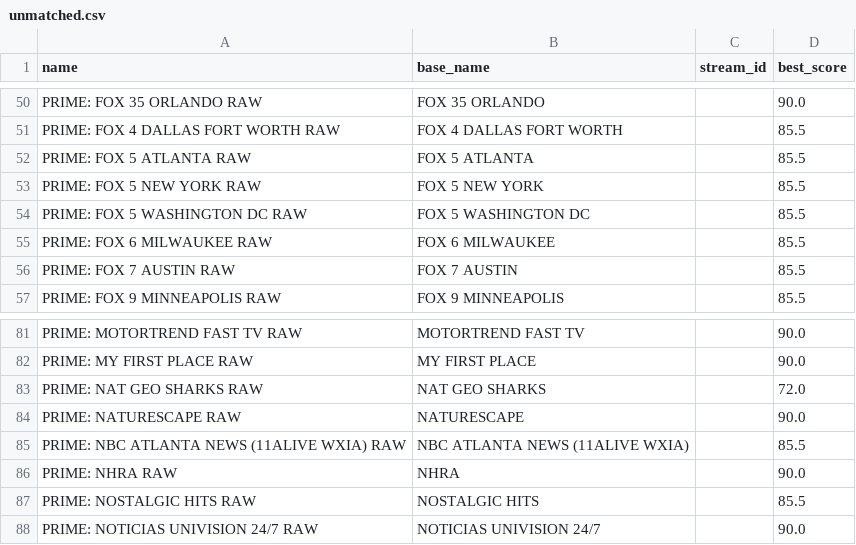
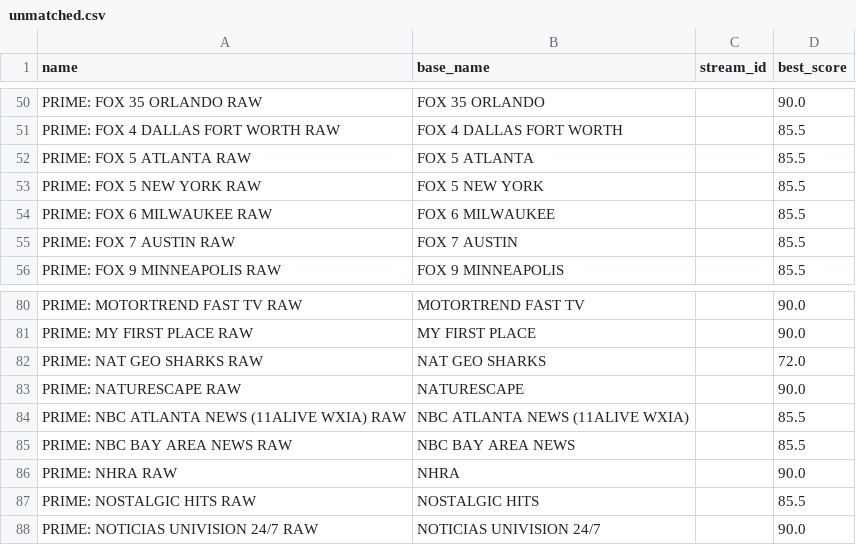
Before and after one commit to theuauchessclub/uau-backend, a CSV file: primevideo-epg/unmatched.csv, drawn as a sheet; only a part is shown, gaps mark what is left out; removed rows and columns are numbered as before the commit, all else as after; the diff names each change by its address in the sheet, - before the commit and + after, or states it on an @@ line.

```diff
--- a/primevideo-epg/unmatched.csv
+++ b/primevideo-epg/unmatched.csv
-row 54: PRIME: FOX 5 WASHINGTON DC RAW | FOX 5 WASHINGTON DC |  | 85.5
+row 85: PRIME: NBC BAY AREA NEWS RAW | NBC BAY AREA NEWS |  | 85.5
```
Also changed, not shown: primevideo-epg/match-report.csv, 8 other files.
